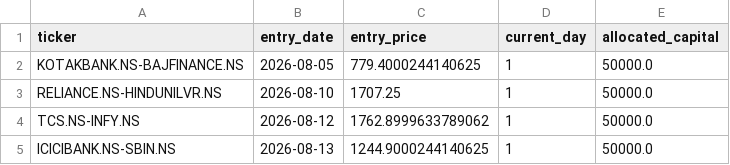
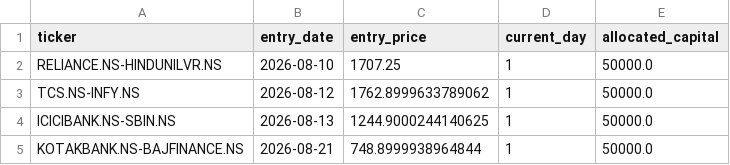
Before and after one commit to Midilesh0110/equisight_v5, a CSV file: active_positions.csv, drawn as a sheet; removed rows and columns are numbered as before the commit, all else as after; the diff names each change by its address in the sheet, - before the commit and + after, or states it on an @@ line.

```diff
--- a/active_positions.csv
+++ b/active_positions.csv
-row 2: KOTAKBANK.NS-BAJFINANCE.NS | 2026-08-05 | 779.4000244140625 | 1 | 50000.0
+row 5: KOTAKBANK.NS-BAJFINANCE.NS | 2026-08-21 | 748.8999938964844 | 1 | 50000.0
```
Also changed, not shown: daily_equity.csv, equisight_v5_ledger.csv, 1 other file.
